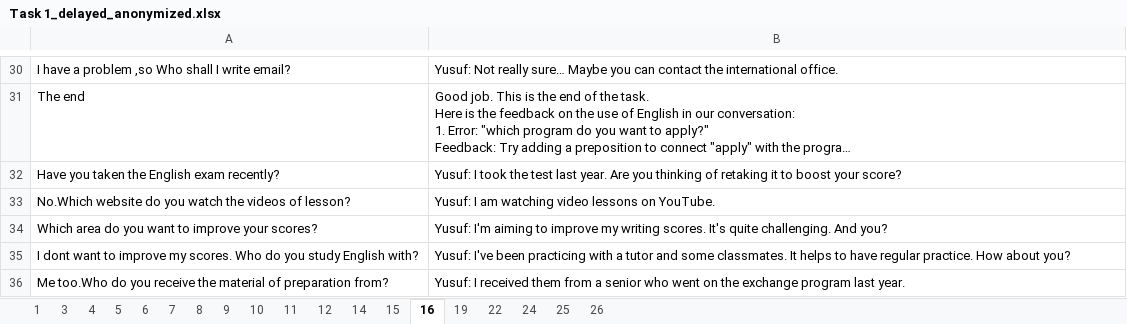
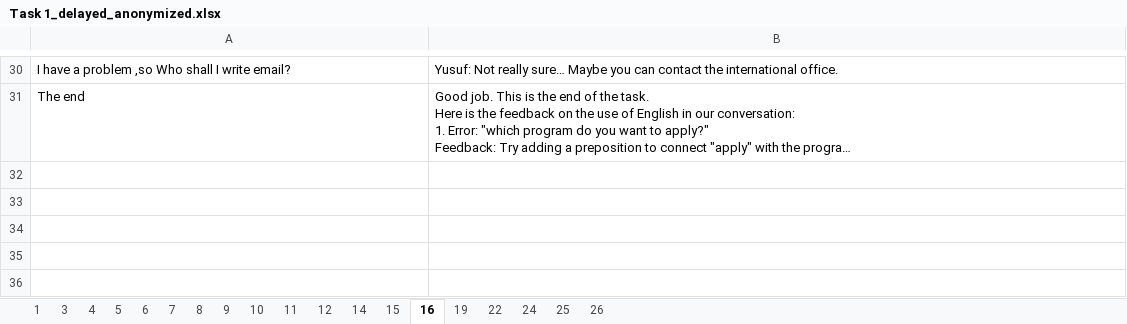
Before and after one commit to Hyeonji-Ahn/promptbased_chatbot_refinement, an Excel workbook: Task 1_delayed_anonymized.xlsx, sheet 16, drawn as a sheet; only a part is shown, gaps mark what is left out; long unchanged cells end in …; values as stored, in another font and other column widths than the file's, no borders; the diff covers the shown part only; the diff names each change by its address in the sheet, - before the commit and + after, or states it on an @@ line.

```diff
--- a/Task 1_delayed_anonymized.xlsx (sheet 16)
+++ b/Task 1_delayed_anonymized.xlsx (sheet 16)
-row 32: Have you taken the English exam recently? | Yusuf: I took the test last year. Are you thinking of retaking it to boost your score?
-row 33: No.Which website do you watch the videos of lesson? | Yusuf: I am watching video lessons on YouTube.
-row 34: Which area do you want to improve your scores? | Yusuf: I'm aiming to improve my writing scores. It's quite challenging. And you?
-row 35: I dont want to improve my scores. Who do you study English with? | Yusuf: I've been practicing with a tutor and some classmates. It helps to have regular practice. How about you?
-row 36: Me too.Who do you receive the material of preparation from? | Yusuf: I received them from a senior who went on the exchange program last year.
```
Also changed, not shown: 5 removed rows elsewhere in this sheet, sheet 1, sheet 10, sheet 6, sheet 14, sheet 11, sheet 4, 4 more sheets, chatbot_responses.xlsx, 10 other files.
